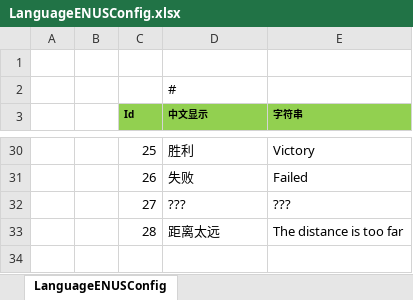
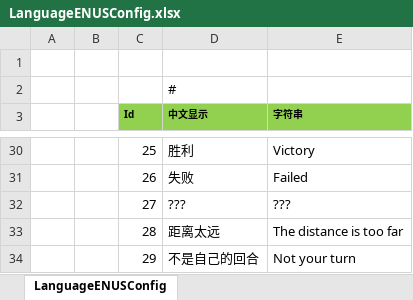
Before and after one commit to JukkaProPlus/chess2, an Excel workbook: Excel/LanguageENUSConfig.xlsx, sheet LanguageENUSConfig, drawn as a sheet; only a part is shown, gaps mark what is left out; values as stored, in another font and other column widths than the file's, no borders; the diff names each change by its address in the sheet, - before the commit and + after, or states it on an @@ line.

```diff
--- a/Excel/LanguageENUSConfig.xlsx (sheet LanguageENUSConfig)
+++ b/Excel/LanguageENUSConfig.xlsx (sheet LanguageENUSConfig)
+row 34:  |  | 29 | 不是自己的回合 | Not your turn
```
Also changed, not shown: Excel/LanguageZHCNConfig.xlsx, 9 other files.
